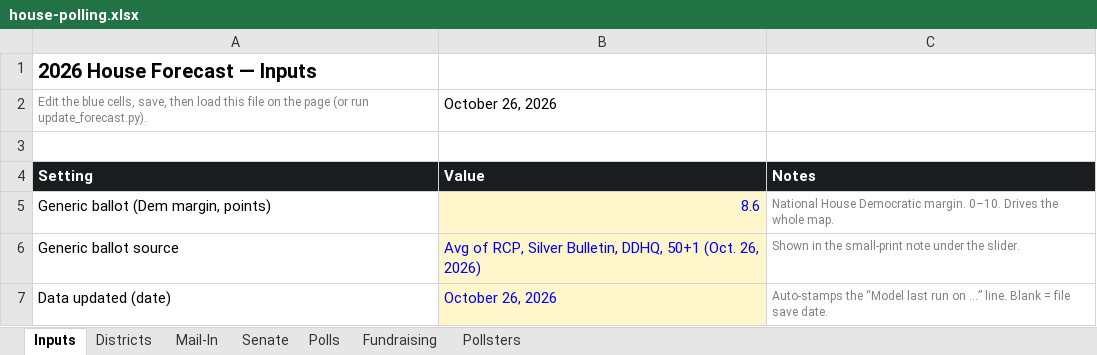
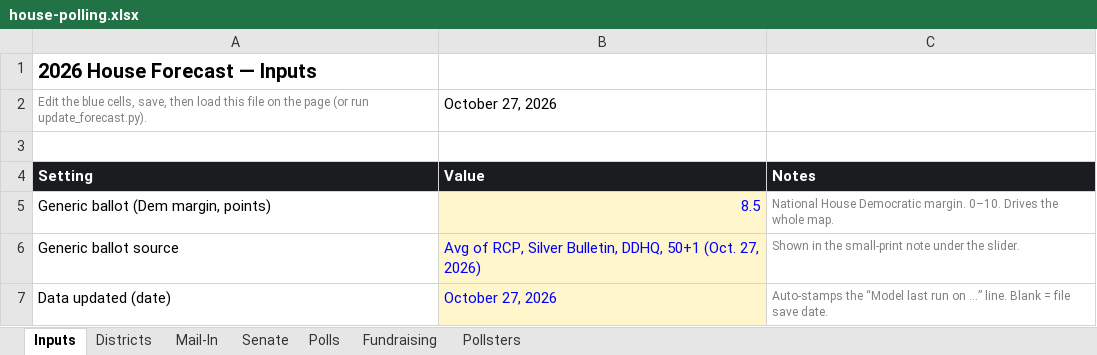
Before and after one commit to markgsheppard/2026-House-Projections, an Excel workbook: house-polling.xlsx, sheet Inputs, drawn as a sheet; values as stored, in another font and other column widths than the file's, no borders; the diff names each change by its address in the sheet, - before the commit and + after, or states it on an @@ line.

```diff
--- a/house-polling.xlsx (sheet Inputs)
+++ b/house-polling.xlsx (sheet Inputs)
-B2: October 26, 2026
+B2: October 27, 2026
-B5: 8.6
+B5: 8.5
-B6: …50+1 (Oct. 26, 2026)
+B6: …50+1 (Oct. 27, 2026)
-B7: October 26, 2026
+B7: October 27, 2026
```
Also changed, not shown: sheet Polls, 3 other files.
